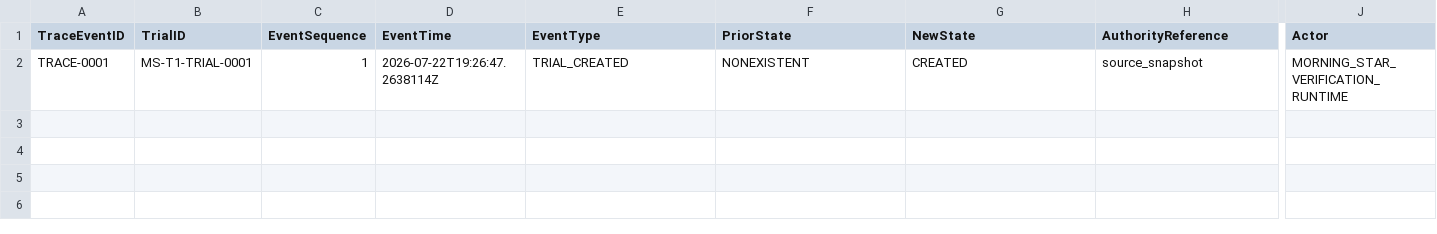
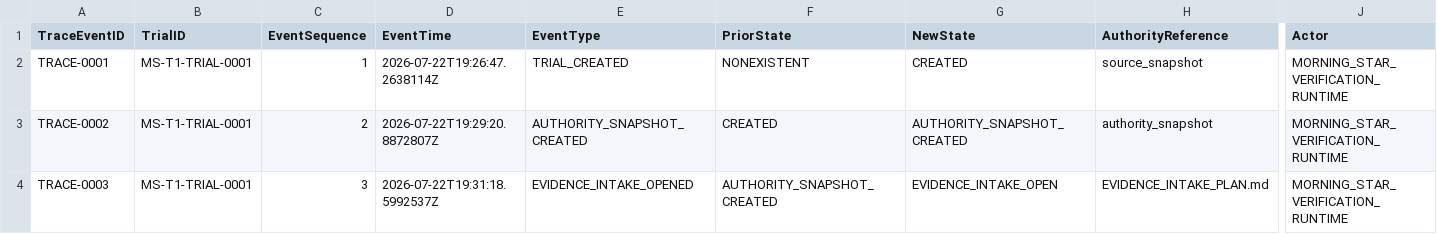
Before and after one commit to ORYNTH-systems/morning-star, a CSV file: volumes/VOLUME_I_FOUNDATION/verification/MS-T1/trials/MS-T1-TRIAL-0001/TRACE_REGISTER.csv, drawn as a sheet; only a part is shown, gaps mark what is left out; rows hold the shown columns only; the diff names each change by its address in the sheet, - before the commit and + after, or states it on an @@ line.

Commit message:
Initialize MS-T1-TRIAL-0001 governed evidence intake

```diff
--- a/volumes/VOLUME_I_FOUNDATION/verification/MS-T1/trials/MS-T1-TRIAL-0001/TRACE_REGISTER.csv
+++ b/volumes/VOLUME_I_FOUNDATION/verification/MS-T1/trials/MS-T1-TRIAL-0001/TRACE_REGISTER.csv
+row 3: TRACE-0002 | MS-T1-TRIAL-0001 | 2 | 2026-07-22T19:29:20.8872807Z | AUTHORITY_SNAPSHOT_CREATED | CREATED | AUTHORITY_SNAPSHOT_CREATED | authority_snapshot | MORNING_STAR_VERIFICATION_RUNTIME
+row 4: TRACE-0003 | MS-T1-TRIAL-0001 | 3 | 2026-07-22T19:31:18.5992537Z | EVIDENCE_INTAKE_OPENED | AUTHORITY_SNAPSHOT_CREATED | EVIDENCE_INTAKE_OPEN | EVIDENCE_INTAKE_PLAN.md | MORNING_STAR_VERIFICATION_RUNTIME
```
Also changed, not shown: 8 other files.
